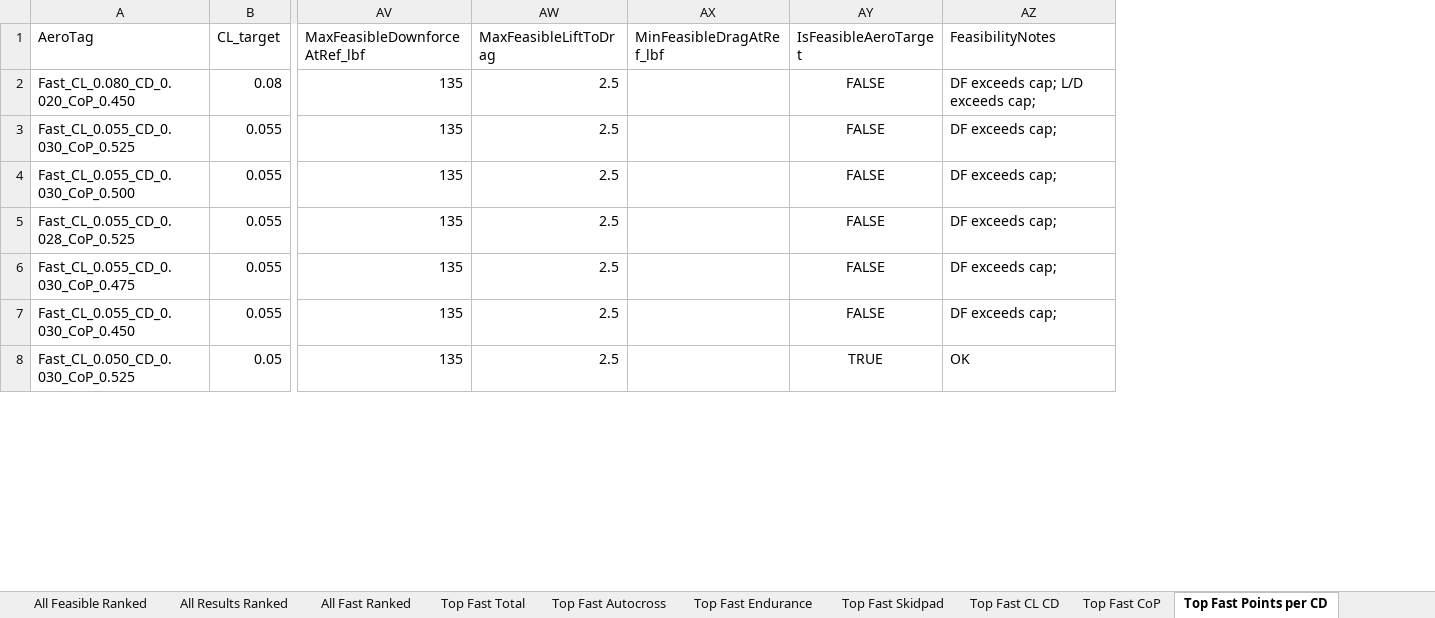
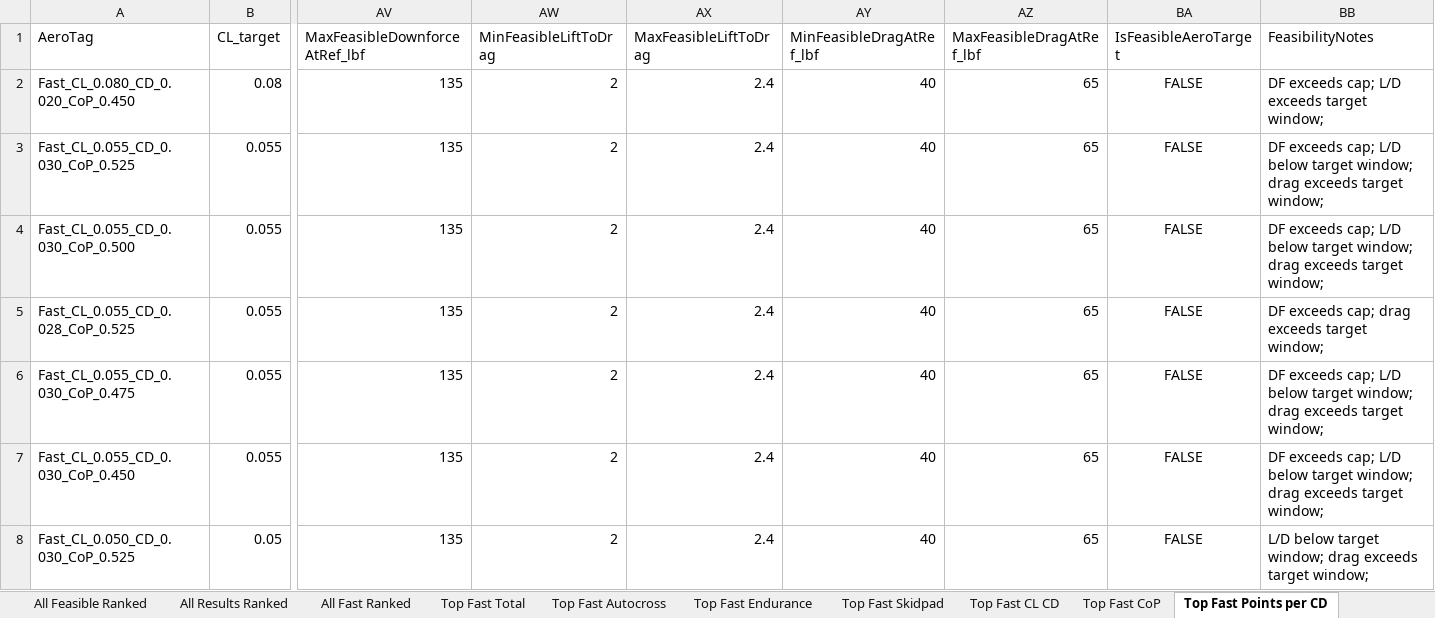
Before and after one commit to shredmastermas/CUFSAEAeroLapSim, an Excel workbook: Lap Sim March 2026/T27_AeroSweep_Multithreaded_Results.xlsx, sheet Top Fast Points per CD, drawn as a sheet; only a part is shown, gaps mark what is left out; values as stored, in another font and other column widths than the file's, no borders; addresses are those after the commit; the diff covers the shown part only; the diff names each change by its address in the sheet, - before the commit and + after, or states it on an @@ line.

```diff
--- a/Lap Sim March 2026/T27_AeroSweep_Multithreaded_Results.xlsx (sheet Top Fast Points per CD)
+++ b/Lap Sim March 2026/T27_AeroSweep_Multithreaded_Results.xlsx (sheet Top Fast Points per CD)
+column AW (MinFeasibleLiftToDrag), rows 2-8: all 2
+column AZ (MaxFeasibleDragAtRef_lbf), rows 2-8: all 65
-AX2:AX8 (MaxFeasibleLiftToDrag): 2.5
+AX2:AX8 (MaxFeasibleLiftToDrag): 2.4
-AY2:AY8 (MinFeasibleDragAtRef_lbf): (empty)
+AY2:AY8 (MinFeasibleDragAtRef_lbf): 40
-BB2 (FeasibilityNotes): DF exceeds cap; L/D exceeds cap;
+BB2 (FeasibilityNotes): DF exceeds cap; L/D exceeds target window;
-BB3:BB4 (FeasibilityNotes): DF exceeds cap;
+BB3:BB4 (FeasibilityNotes): DF exceeds cap; L/D below target window; drag exceeds target window;
-BB5 (FeasibilityNotes): DF exceeds cap;
+BB5 (FeasibilityNotes): DF exceeds cap; drag exceeds target window;
-BB6:BB7 (FeasibilityNotes): DF exceeds cap;
+BB6:BB7 (FeasibilityNotes): DF exceeds cap; L/D below target window; drag exceeds target window;
-BA8 (IsFeasibleAeroTarget): TRUE
+BA8 (IsFeasibleAeroTarget): FALSE
-BB8 (FeasibilityNotes): OK
+BB8 (FeasibilityNotes): L/D below target window; drag exceeds target window;
```
Also changed, not shown: 67 edited cells elsewhere in this sheet, sheet All Feasible Ranked, sheet All Results Ranked, sheet All Fast Ranked, sheet Top Fast Skidpad, sheet Top Fast CoP, sheet Top Fast Endurance, 8 more sheets, 17 other files.
